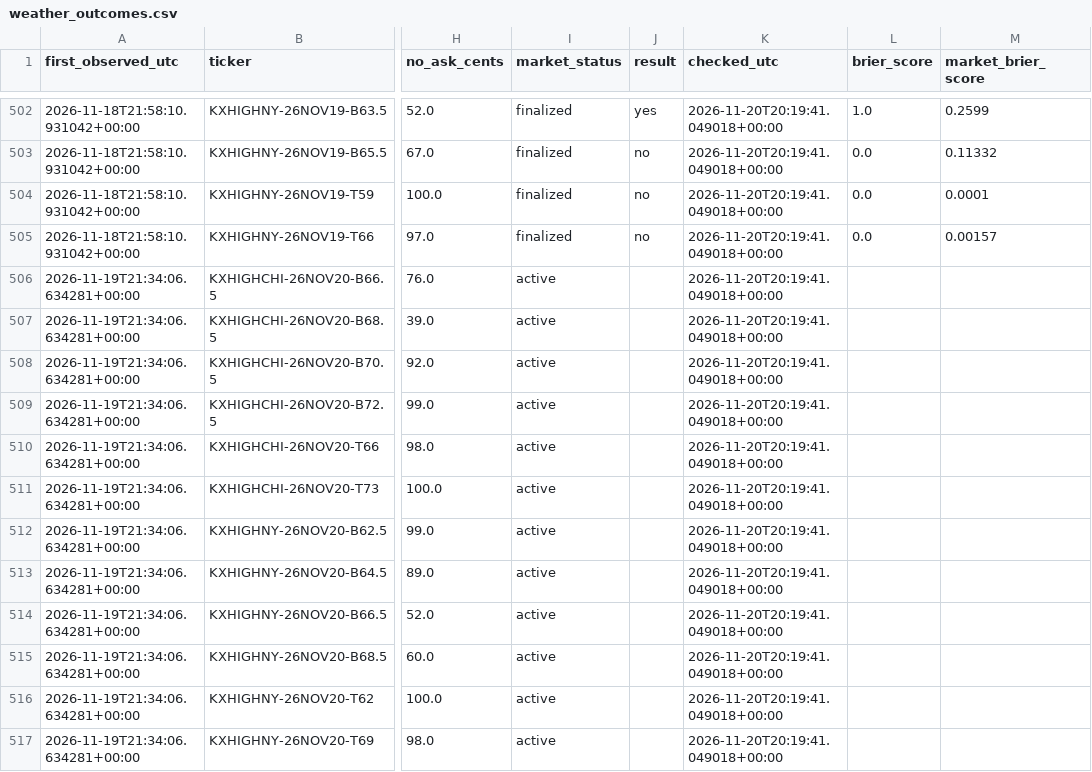
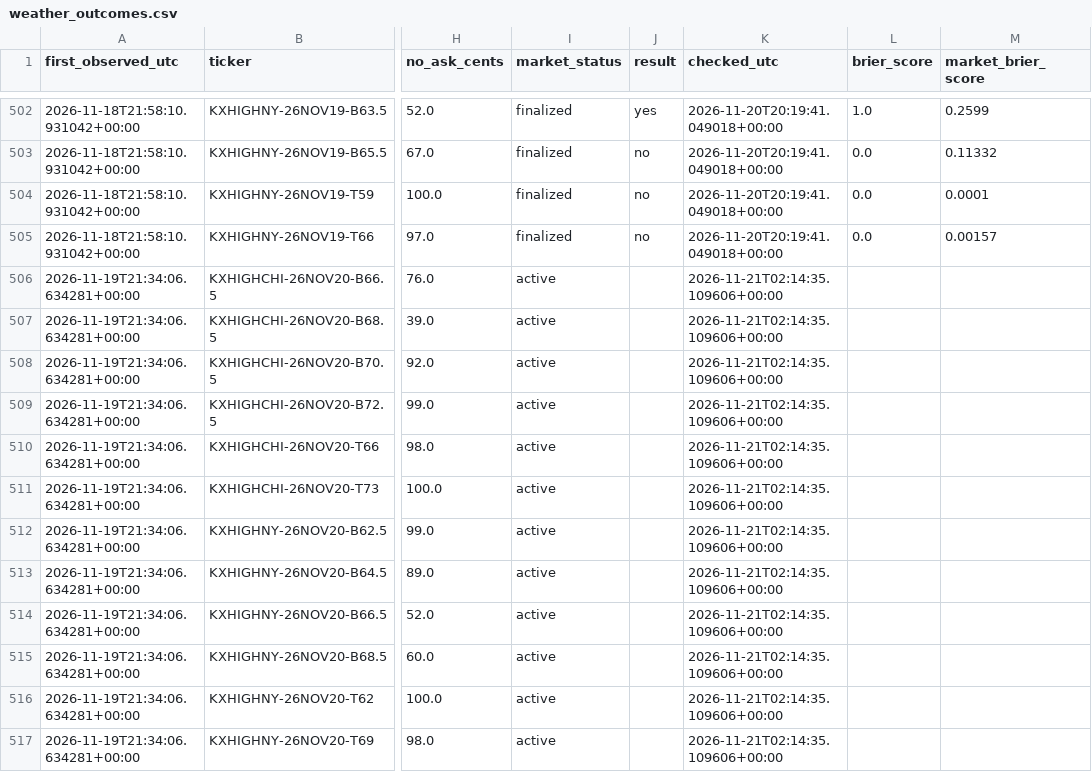
Before and after one commit to hpsyntheticoilsusa-gif/kalshi-ai-paper-trader, a CSV file: data/weather_outcomes.csv, drawn as a sheet; only a part is shown, gaps mark what is left out; the diff covers the shown part only; the diff names each change by its address in the sheet, - before the commit and + after, or states it on an @@ line.

```diff
--- a/data/weather_outcomes.csv
+++ b/data/weather_outcomes.csv
-K506:K517 (checked_utc): 2026-11-20T20:19:41.049018+00:00
+K506:K517 (checked_utc): 2026-11-21T02:14:35.109606+00:00
```
Also changed, not shown: 12 edited cells elsewhere in this file, data/weather_candidates.csv, data/weather_research.csv, 18 other files.
